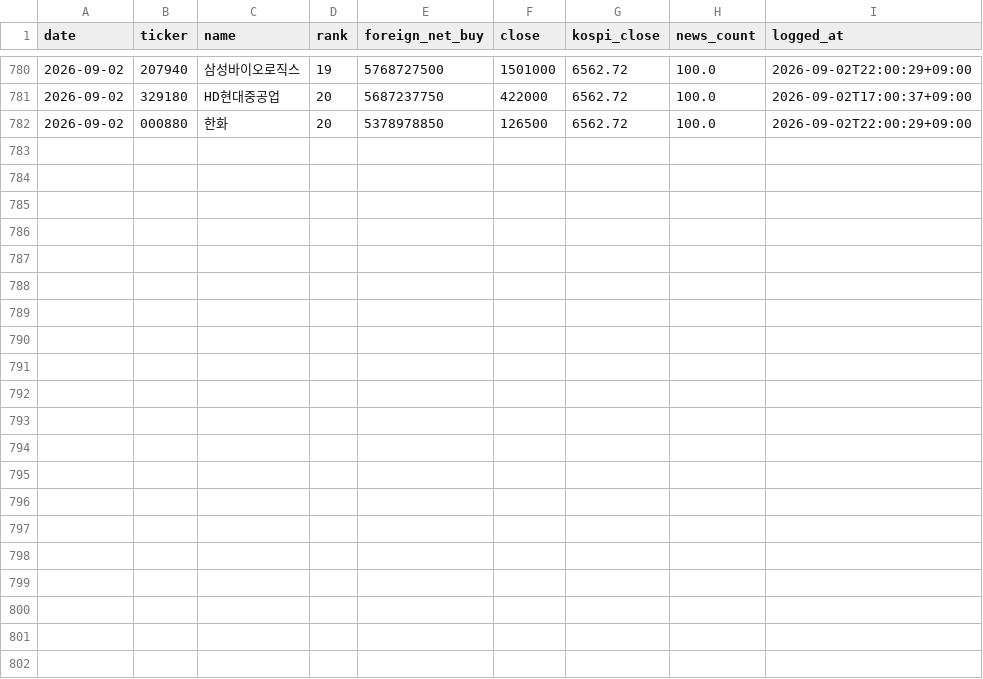
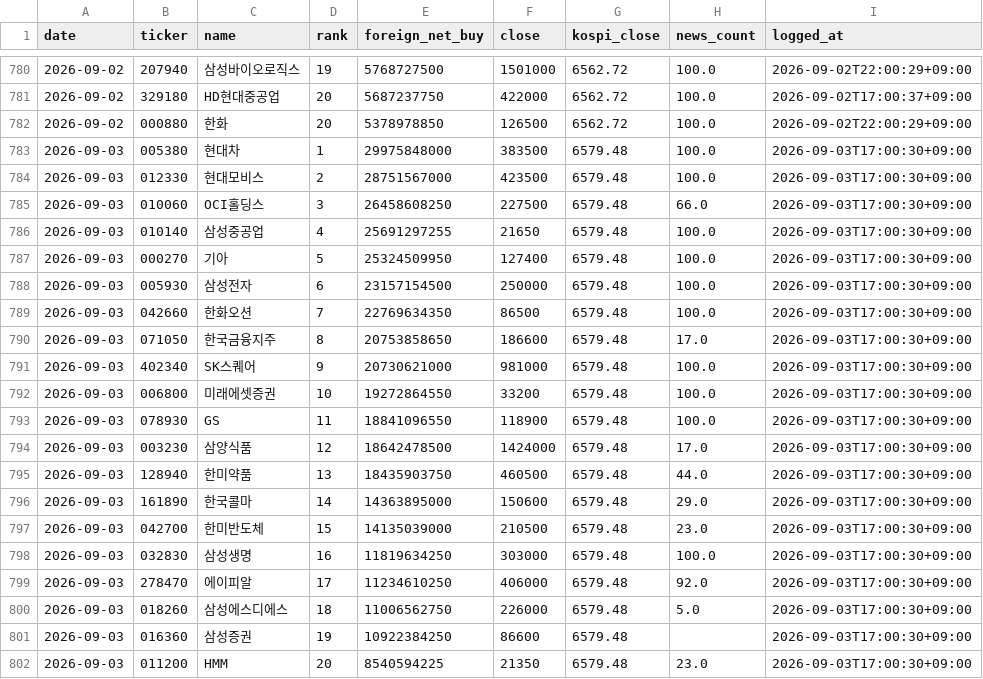
Before and after one commit to JaewooAn0529/stock-briefing, a CSV file: data/predictions.csv, drawn as a sheet; only a part is shown, gaps mark what is left out; the diff names each change by its address in the sheet, - before the commit and + after, or states it on an @@ line.

Commit message:
chore: daily log 2026-09-03

```diff
--- a/data/predictions.csv
+++ b/data/predictions.csv
+row 783: 2026-09-03 | 005380 | 현대차 | 1 | 29975848000 | 383500 | 6579.48 | 100.0 | 2026-09-03T17:00:30+09:00
+row 784: 2026-09-03 | 012330 | 현대모비스 | 2 | 28751567000 | 423500 | 6579.48 | 100.0 | 2026-09-03T17:00:30+09:00
+row 785: 2026-09-03 | 010060 | OCI홀딩스 | 3 | 26458608250 | 227500 | 6579.48 | 66.0 | 2026-09-03T17:00:30+09:00
+row 786: 2026-09-03 | 010140 | 삼성중공업 | 4 | 25691297255 | 21650 | 6579.48 | 100.0 | 2026-09-03T17:00:30+09:00
+row 787: 2026-09-03 | 000270 | 기아 | 5 | 25324509950 | 127400 | 6579.48 | 100.0 | 2026-09-03T17:00:30+09:00
+row 788: 2026-09-03 | 005930 | 삼성전자 | 6 | 23157154500 | 250000 | 6579.48 | 100.0 | 2026-09-03T17:00:30+09:00
+row 789: 2026-09-03 | 042660 | 한화오션 | 7 | 22769634350 | 86500 | 6579.48 | 100.0 | 2026-09-03T17:00:30+09:00
+row 790: 2026-09-03 | 071050 | 한국금융지주 | 8 | 20753858650 | 186600 | 6579.48 | 17.0 | 2026-09-03T17:00:30+09:00
+row 791: 2026-09-03 | 402340 | SK스퀘어 | 9 | 20730621000 | 981000 | 6579.48 | 100.0 | 2026-09-03T17:00:30+09:00
+row 792: 2026-09-03 | 006800 | 미래에셋증권 | 10 | 19272864550 | 33200 | 6579.48 | 100.0 | 2026-09-03T17:00:30+09:00
+row 793: 2026-09-03 | 078930 | GS | 11 | 18841096550 | 118900 | 6579.48 | 100.0 | 2026-09-03T17:00:30+09:00
+row 794: 2026-09-03 | 003230 | 삼양식품 | 12 | 18642478500 | 1424000 | 6579.48 | 17.0 | 2026-09-03T17:00:30+09:00
+row 795: 2026-09-03 | 128940 | 한미약품 | 13 | 18435903750 | 460500 | 6579.48 | 44.0 | 2026-09-03T17:00:30+09:00
+row 796: 2026-09-03 | 161890 | 한국콜마 | 14 | 14363895000 | 150600 | 6579.48 | 29.0 | 2026-09-03T17:00:30+09:00
+row 797: 2026-09-03 | 042700 | 한미반도체 | 15 | 14135039000 | 210500 | 6579.48 | 23.0 | 2026-09-03T17:00:30+09:00
+row 798: 2026-09-03 | 032830 | 삼성생명 | 16 | 11819634250 | 303000 | 6579.48 | 100.0 | 2026-09-03T17:00:30+09:00
+row 799: 2026-09-03 | 278470 | 에이피알 | 17 | 11234610250 | 406000 | 6579.48 | 92.0 | 2026-09-03T17:00:30+09:00
+row 800: 2026-09-03 | 018260 | 삼성에스디에스 | 18 | 11006562750 | 226000 | 6579.48 | 5.0 | 2026-09-03T17:00:30+09:00
+row 801: 2026-09-03 | 016360 | 삼성증권 | 19 | 10922384250 | 86600 | 6579.48 |  | 2026-09-03T17:00:30+09:00
+row 802: 2026-09-03 | 011200 | HMM | 20 | 8540594225 | 21350 | 6579.48 | 23.0 | 2026-09-03T17:00:30+09:00
```
